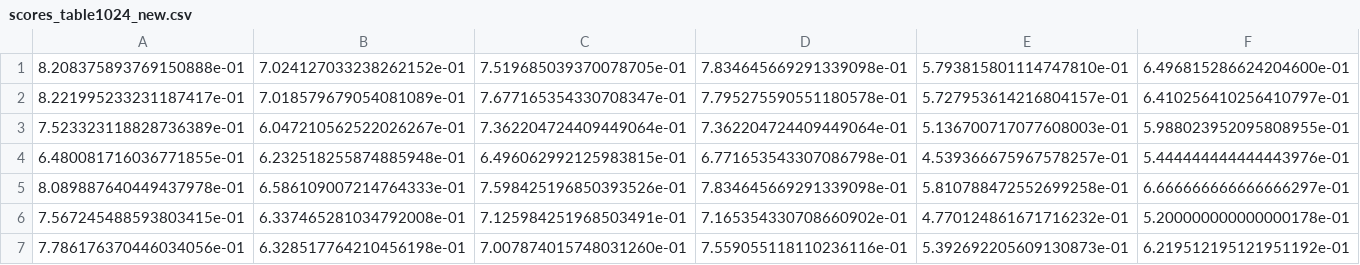
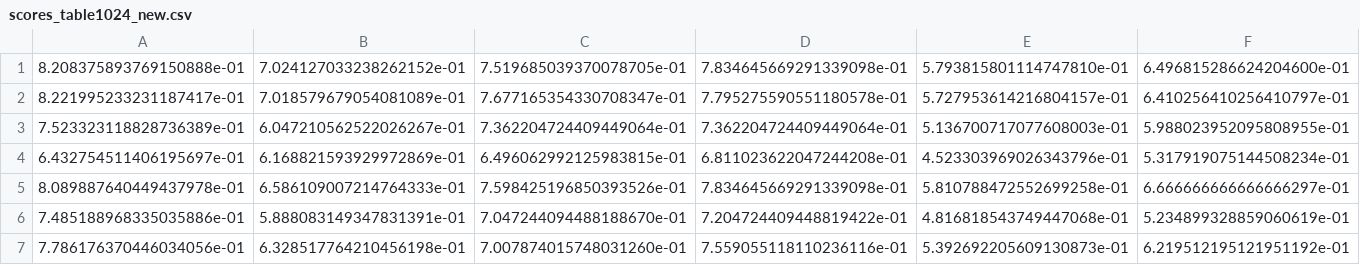
Before and after one commit to SherylHYX/AUROC-vs-AUPRC, a CSV file: diabetes/scores_table1024_new.csv, drawn as a sheet; only a part is shown; removed rows and columns are numbered as before the commit, all else as after; rows hold the shown columns only; the diff names each change by its address in the sheet, - before the commit and + after, or states it on an @@ line.

```diff
--- a/diabetes/scores_table1024_new.csv
+++ b/diabetes/scores_table1024_new.csv
-row 4: 6.480081716036771855e-01 | 6.232518255874885948e-01 | 6.496062992125983815e-01 | 6.771653543307086798e-01 | 4.539366675967578257e-01 | 5.444444444444443976e-01
+row 4: 6.432754511406195697e-01 | 6.168821593929972869e-01 | 6.496062992125983815e-01 | 6.811023622047244208e-01 | 4.523303969026343796e-01 | 5.317919075144508234e-01
-row 6: 7.567245488593803415e-01 | 6.337465281034792008e-01 | 7.125984251968503491e-01 | 7.165354330708660902e-01 | 4.770124861671716232e-01 | 5.200000000000000178e-01
+row 6: 7.485188968335035886e-01 | 5.888083149347831391e-01 | 7.047244094488188670e-01 | 7.204724409448819422e-01 | 4.816818543749447068e-01 | 5.234899328859060619e-01
```
Also changed, not shown: 14 other files.
